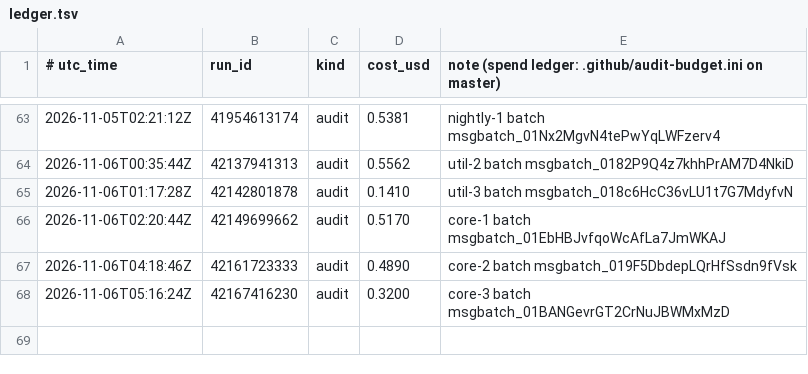
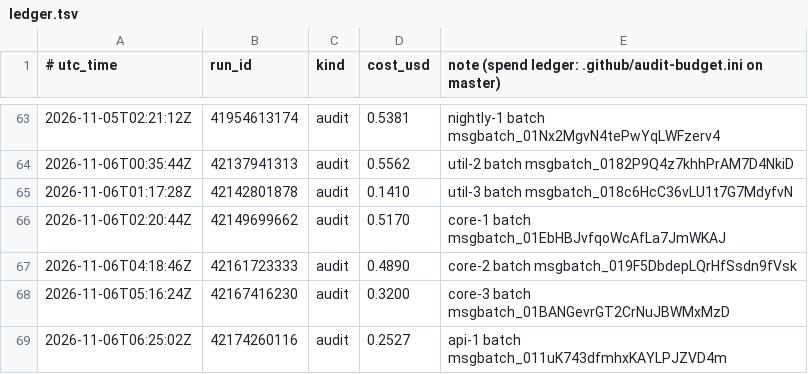
Before and after one commit to calacademy-research/antweb, a TSV file: ledger.tsv, drawn as a sheet; only a part is shown, gaps mark what is left out; the diff names each change by its address in the sheet, - before the commit and + after, or states it on an @@ line.

```diff
--- a/ledger.tsv
+++ b/ledger.tsv
+row 69: 2026-11-06T06:25:02Z | 42174260116 | audit | 0.2527 | api-1 batch msgbatch_011uK743dfmhxKAYLPJZVD4m
```
Also changed, not shown: 1 other file.
